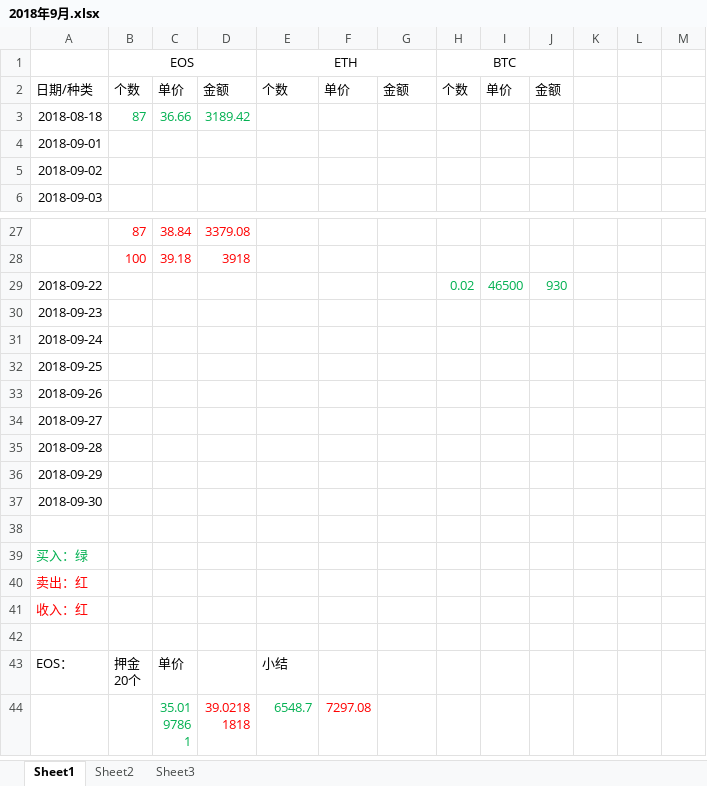
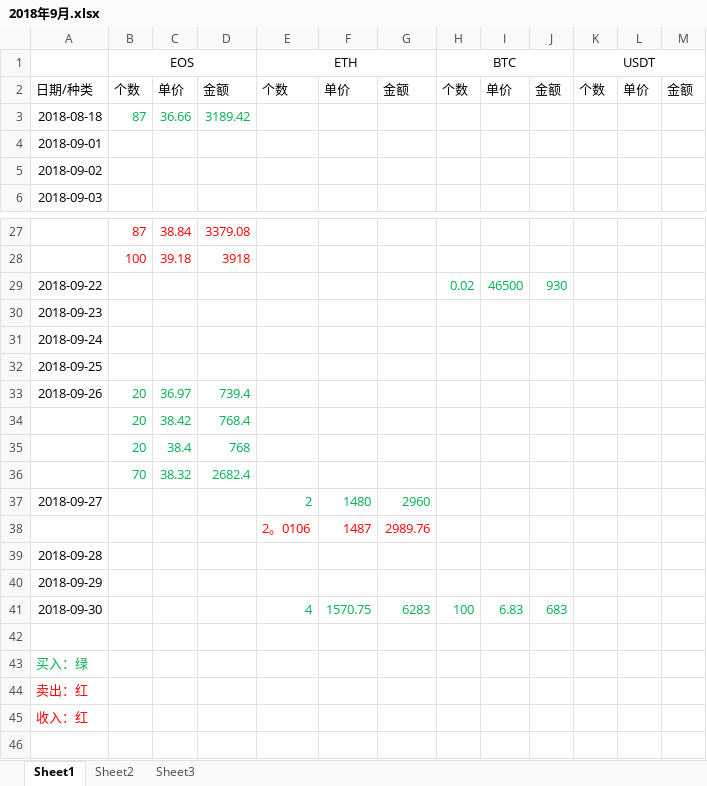
Before and after one commit to happyhani/ManageMoneyMatters, an Excel workbook: 金币/2018年9月.xlsx, sheet Sheet1, drawn as a sheet; only a part is shown, gaps mark what is left out; the shorter side is filled out with more unchanged rows; values as stored, in another font and other column widths than the file's, no borders; addresses are those after the commit; the diff names each change by its address in the sheet, - before the commit and + after, or states it on an @@ line.

```diff
--- a/金币/2018年9月.xlsx (sheet Sheet1)
+++ b/金币/2018年9月.xlsx (sheet Sheet1)
-K1: (empty)
+K1: USDT
+K1:M1 merged
-K2 (USDT): (empty)
+K2 (USDT): 个数
-L2: (empty)
+L2: 单价
-M2: (empty)
+M2: 金额
-B33 (EOS): (empty)
+B33 (EOS): 20
-C33: (empty)
+C33: 36.97
-D33: (empty)
+D33: 739.4
+row 34:  | 20 | 38.42 | 768.4
+row 35:  | 20 | 38.4 | 768
+row 36:  | 70 | 38.32 | 2682.4
-E37 (ETH): (empty)
+E37 (ETH): 2
-F37: (empty)
+F37: 1480
-G37: (empty)
+G37: 2960
+row 38:  |  |  |  | 2。0106 | 1487 | 2989.76
-E41 (ETH): (empty)
+E41 (ETH): 4
-F41: (empty)
+F41: 1570.75
-G41: (empty)
+G41: 6283
-H41 (BTC): (empty)
+H41 (BTC): 100
-I41: (empty)
+I41: 6.83
-J41: (empty)
+J41: 683
```
Also changed, not shown: 8 other files.
